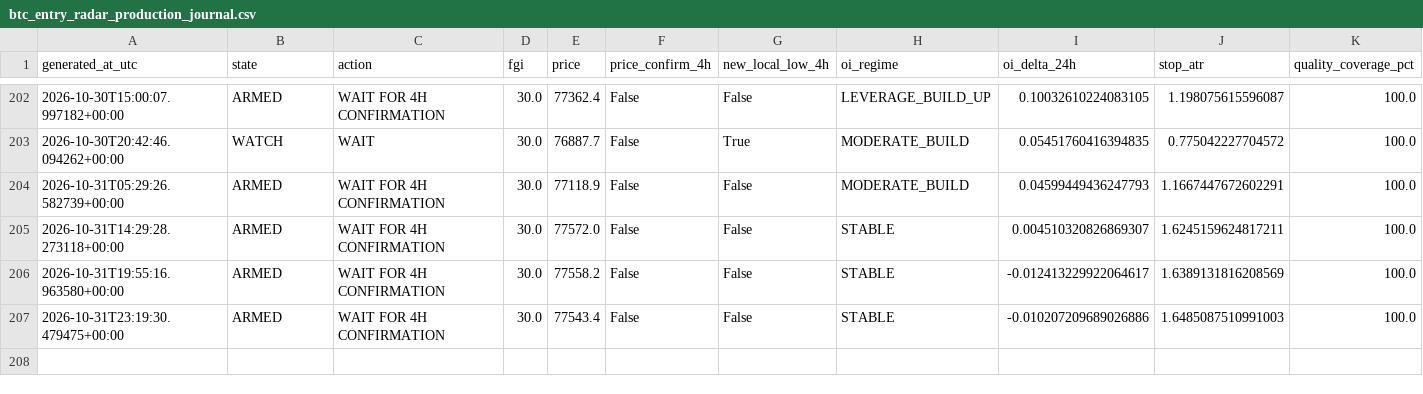
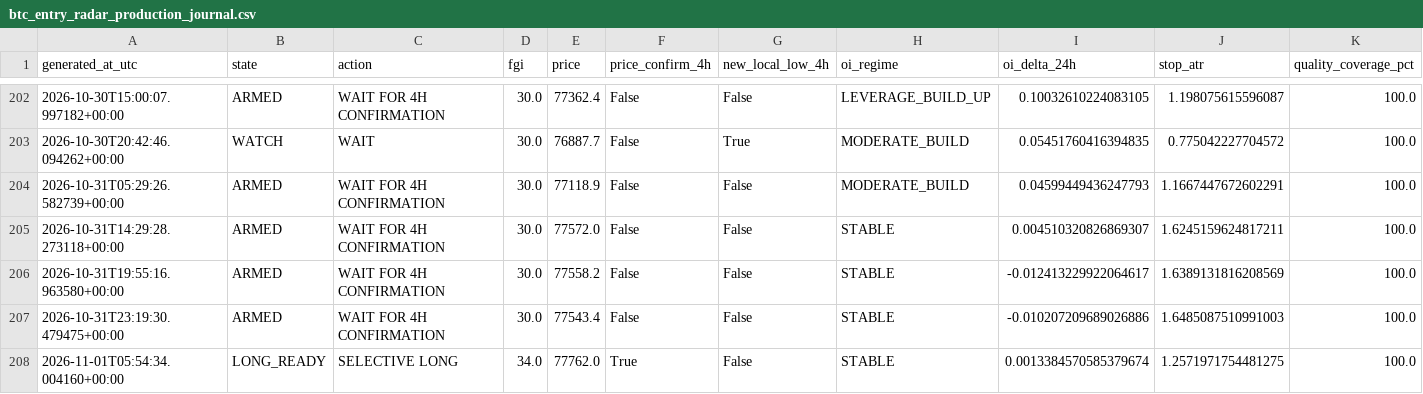
Before and after one commit to YaDragon44/moex-crash-radar, a CSV file: evidence/btc_entry_radar_production_journal.csv, drawn as a sheet; only a part is shown, gaps mark what is left out; rows hold the shown columns only; the diff names each change by its address in the sheet, - before the commit and + after, or states it on an @@ line.

```diff
--- a/evidence/btc_entry_radar_production_journal.csv
+++ b/evidence/btc_entry_radar_production_journal.csv
+row 208: 2026-11-01T05:54:34.004160+00:00 | LONG_READY | SELECTIVE LONG | 34.0 | 77762.0 | True | False | STABLE | 0.0013384570585379674 | 1.2571971754481275 | 100.0
```
Also changed, not shown: 3 other files.
